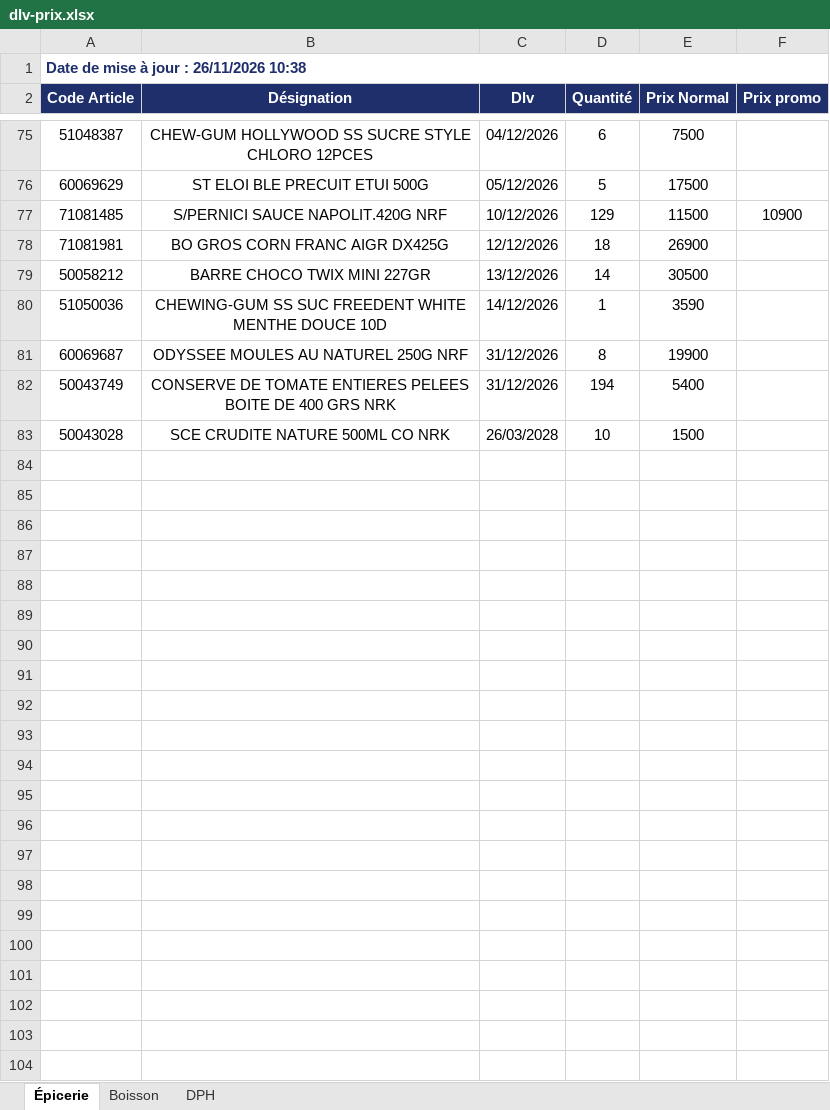
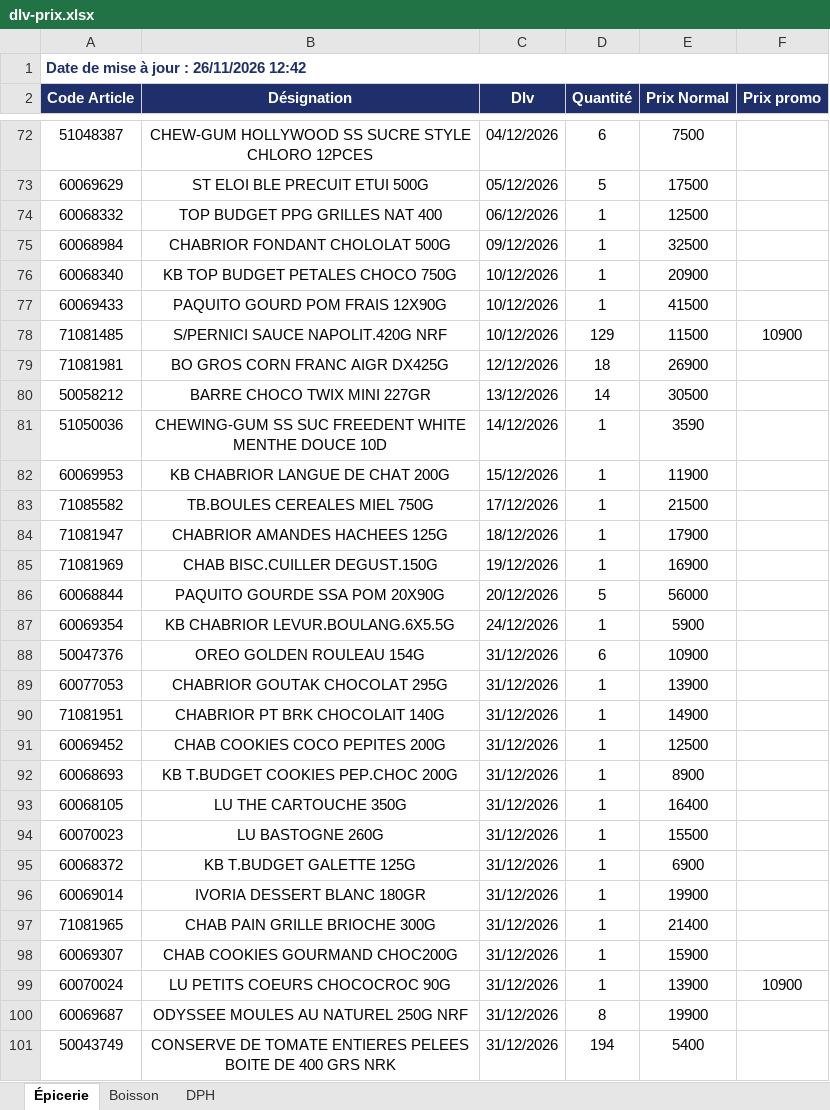
Before and after one commit to Tolotra4023/CR4, an Excel workbook: KIBO4/dlv-prix.xlsx, sheet Épicerie, drawn as a sheet; only a part is shown, gaps mark what is left out; the shorter side is filled out with more unchanged rows; values as stored, in another font and other column widths than the file's, no borders; the diff covers the shown part only; the diff names each change by its address in the sheet, - before the commit and + after, or states it on an @@ line.

Commit message:
Mise à jour DLV/Prix KIBO4

```diff
--- a/KIBO4/dlv-prix.xlsx (sheet Épicerie)
+++ b/KIBO4/dlv-prix.xlsx (sheet Épicerie)
-A1 (Code Article): Date de mise à jour : 26/11/2026 10:38
+A1 (Code Article): Date de mise à jour : 26/11/2026 12:42
+row 74: 60068332 | TOP BUDGET PPG GRILLES NAT 400 | 06/12/2026 | 1 | 12500
+row 75: 60068984 | CHABRIOR FONDANT CHOLOLAT 500G | 09/12/2026 | 1 | 32500
+row 76: 60068340 | KB TOP BUDGET PETALES CHOCO 750G | 10/12/2026 | 1 | 20900
+row 77: 60069433 | PAQUITO GOURD POM FRAIS 12X90G | 10/12/2026 | 1 | 41500
+row 82: 60069953 | KB CHABRIOR LANGUE DE CHAT 200G | 15/12/2026 | 1 | 11900
+row 83: 71085582 | TB.BOULES CEREALES MIEL 750G | 17/12/2026 | 1 | 21500
+row 84: 71081947 | CHABRIOR AMANDES HACHEES 125G | 18/12/2026 | 1 | 17900
+row 85: 71081969 | CHAB BISC.CUILLER DEGUST.150G | 19/12/2026 | 1 | 16900
+row 86: 60068844 | PAQUITO GOURDE SSA POM 20X90G | 20/12/2026 | 5 | 56000
+row 87: 60069354 | KB CHABRIOR LEVUR.BOULANG.6X5.5G | 24/12/2026 | 1 | 5900
+row 88: 50047376 | OREO GOLDEN ROULEAU 154G | 31/12/2026 | 6 | 10900
+row 89: 60077053 | CHABRIOR GOUTAK CHOCOLAT 295G | 31/12/2026 | 1 | 13900
+row 90: 71081951 | CHABRIOR PT BRK CHOCOLAIT 140G | 31/12/2026 | 1 | 14900
+row 91: 60069452 | CHAB COOKIES COCO PEPITES 200G | 31/12/2026 | 1 | 12500
+row 92: 60068693 | KB T.BUDGET COOKIES PEP.CHOC 200G | 31/12/2026 | 1 | 8900
+row 93: 60068105 | LU THE CARTOUCHE 350G | 31/12/2026 | 1 | 16400
+row 94: 60070023 | LU BASTOGNE 260G | 31/12/2026 | 1 | 15500
+row 95: 60068372 | KB T.BUDGET GALETTE 125G | 31/12/2026 | 1 | 6900
+row 96: 60069014 | IVORIA DESSERT BLANC 180GR | 31/12/2026 | 1 | 19900
+row 97: 71081965 | CHAB PAIN GRILLE BRIOCHE 300G | 31/12/2026 | 1 | 21400
+row 98: 60069307 | CHAB COOKIES GOURMAND CHOC200G | 31/12/2026 | 1 | 15900
+row 99: 60070024 | LU PETITS COEURS CHOCOCROC 90G | 31/12/2026 | 1 | 13900 | 10900
```
Also changed, not shown: 3 removed rows elsewhere in this sheet, sheet DPH, sheet Boisson.
